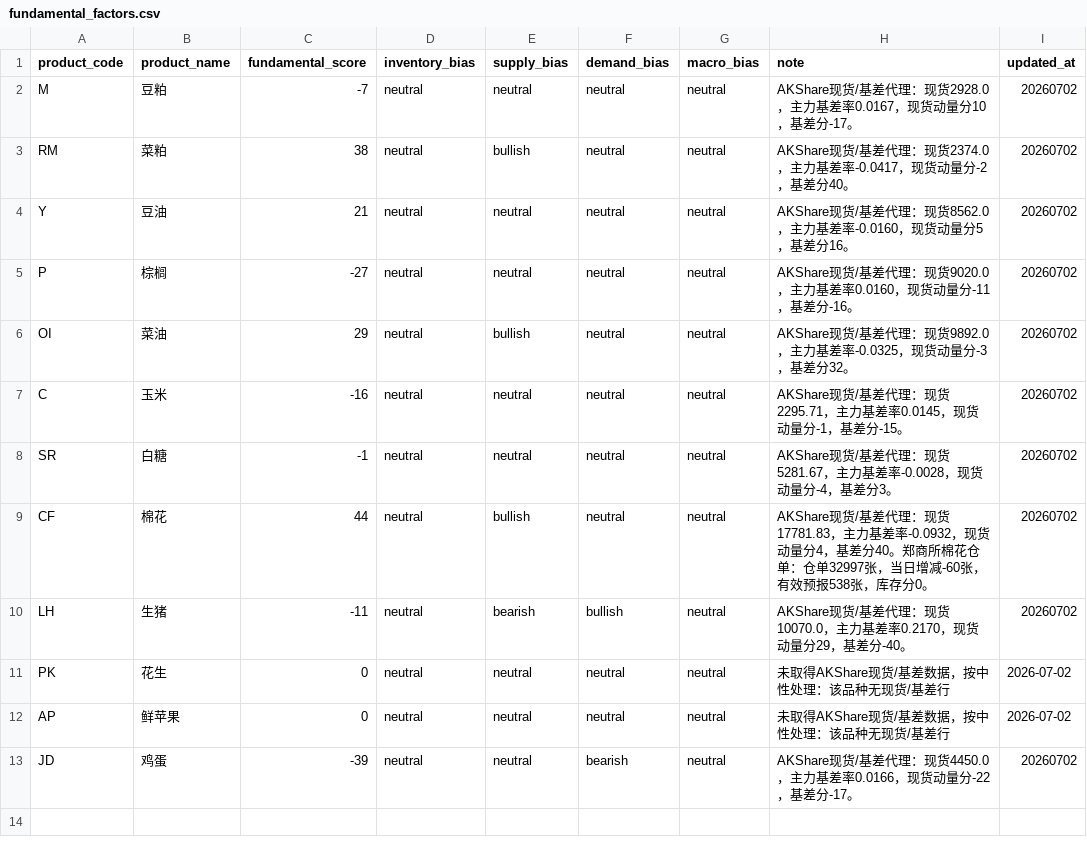
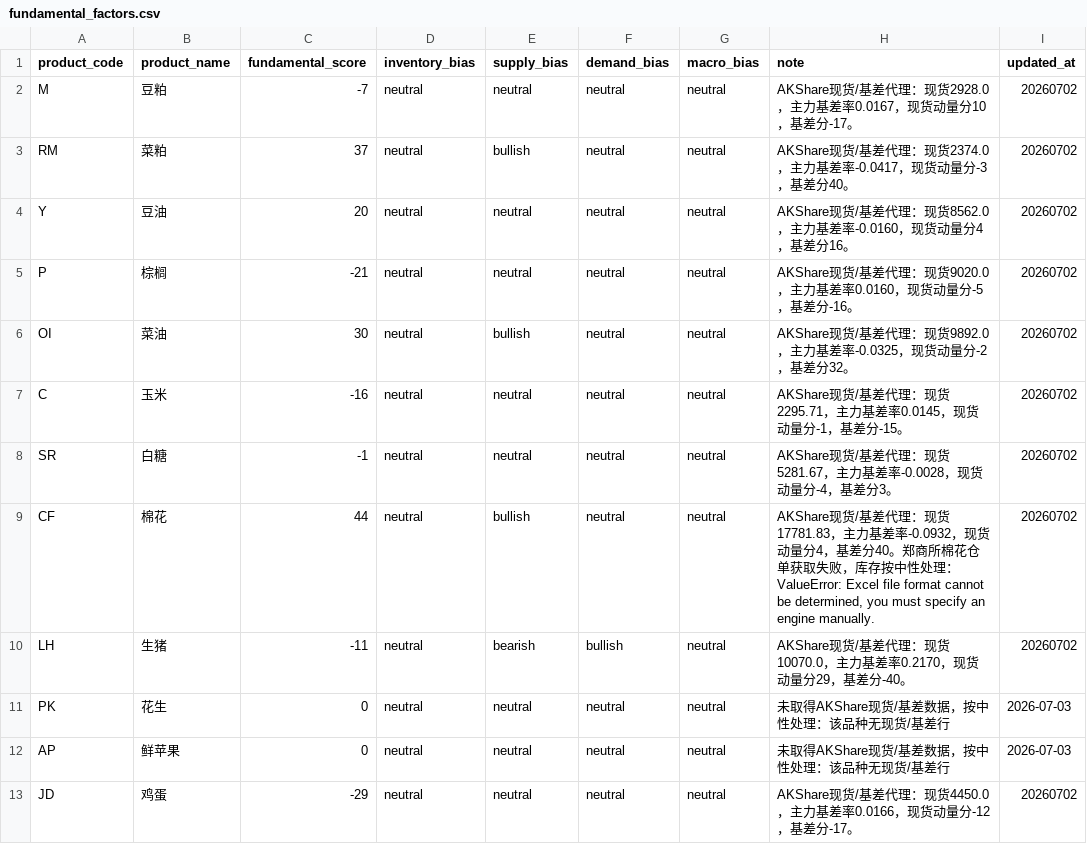
Before and after one commit to fuge0xsol/agri-futures-alert-mvp, a CSV file: config/fundamental_factors.csv, drawn as a sheet.

Commit message:
Update dashboard data 2026-07-03 00:06

```diff
--- a/config/fundamental_factors.csv
+++ b/config/fundamental_factors.csv
@@ -2,12 +2,12 @@
 M,豆粕,-7,neutral,neutral,neutral,neutral,AKShare现货/基差代理：现货2928.0，主力基差率0.0167，现货动量分10，基差分-17。,20260702
-RM,菜粕,38,neutral,bullish,neutral,neutral,AKShare现货/基差代理：现货2374.0，主力基差率-0.0417，现货动量分-2，基差分40。,20260702
-Y,豆油,21,neutral,neutral,neutral,neutral,AKShare现货/基差代理：现货8562.0，主力基差率-0.0160，现货动量分5，基差分16。,20260702
-P,棕榈,-27,neutral,neutral,neutral,neutral,AKShare现货/基差代理：现货9020.0，主力基差率0.0160，现货动量分-11，基差分-16。,20260702
-OI,菜油,29,neutral,bullish,neutral,neutral,AKShare现货/基差代理：现货9892.0，主力基差率-0.0325，现货动量分-3，基差分32。,20260702
+RM,菜粕,37,neutral,bullish,neutral,neutral,AKShare现货/基差代理：现货2374.0，主力基差率-0.0417，现货动量分-3，基差分40。,20260702
+Y,豆油,20,neutral,neutral,neutral,neutral,AKShare现货/基差代理：现货8562.0，主力基差率-0.0160，现货动量分4，基差分16。,20260702
+P,棕榈,-21,neutral,neutral,neutral,neutral,AKShare现货/基差代理：现货9020.0，主力基差率0.0160，现货动量分-5，基差分-16。,20260702
+OI,菜油,30,neutral,bullish,neutral,neutral,AKShare现货/基差代理：现货9892.0，主力基差率-0.0325，现货动量分-2，基差分32。,20260702
 C,玉米,-16,neutral,neutral,neutral,neutral,AKShare现货/基差代理：现货2295.71，主力基差率0.0145，现货动量分-1，基差分-15。,20260702
 SR,白糖,-1,neutral,neutral,neutral,neutral,AKShare现货/基差代理：现货5281.67，主力基差率-0.0028，现货动量分-4，基差分3。,20260702
-CF,棉花,44,neutral,bullish,neutral,neutral,AKShare现货/基差代理：现货17781.83，主力基差率-0.0932，现货动量分4，基差分40。郑商所棉花仓单：仓单32997张，当日增减-60张，有效预报538张，库存分0。,20260702
+CF,棉花,44,neutral,bullish,neutral,neutral,"AKShare现货/基差代理：现货17781.83，主力基差率-0.0932，现货动量分4，基差分40。郑商所棉花仓单获取失败，库存按中性处理：ValueError: Excel file format cannot be determined, you must specify an engine manually.",20260702
 LH,生猪,-11,neutral,bearish,bullish,neutral,AKShare现货/基差代理：现货10070.0，主力基差率0.2170，现货动量分29，基差分-40。,20260702
-PK,花生,0,neutral,neutral,neutral,neutral,未取得AKShare现货/基差数据，按中性处理：该品种无现货/基差行,2026-07-02
-AP,鲜苹果,0,neutral,neutral,neutral,neutral,未取得AKShare现货/基差数据，按中性处理：该品种无现货/基差行,2026-07-02
-JD,鸡蛋,-39,neutral,neutral,bearish,neutral,AKShare现货/基差代理：现货4450.0，主力基差率0.0166，现货动量分-22，基差分-17。,20260702
+PK,花生,0,neutral,neutral,neutral,neutral,未取得AKShare现货/基差数据，按中性处理：该品种无现货/基差行,2026-07-03
+AP,鲜苹果,0,neutral,neutral,neutral,neutral,未取得AKShare现货/基差数据，按中性处理：该品种无现货/基差行,2026-07-03
+JD,鸡蛋,-29,neutral,neutral,neutral,neutral,AKShare现货/基差代理：现货4450.0，主力基差率0.0166，现货动量分-12，基差分-17。,20260702
```
Also changed, not shown: 2 other files.
